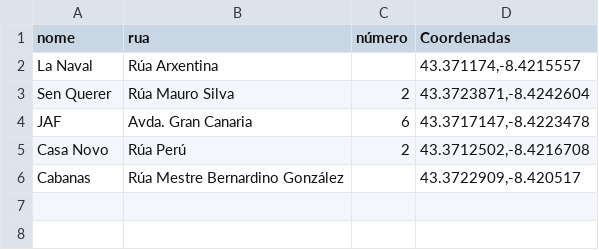
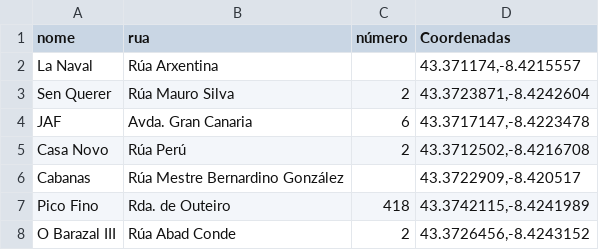
Before and after one commit to labanhou/dtapeo, a CSV file: dataset/bares_festa_dos_porcos_2022.csv, drawn as a sheet.

Commit message:
bares 7

```diff
--- a/dataset/bares_festa_dos_porcos_2022.csv
+++ b/dataset/bares_festa_dos_porcos_2022.csv
@@ -6 +6,3 @@ Casa Novo,Rúa Perú,2,"43.3712502,-8.4216708"
 Cabanas,Rúa Mestre Bernardino González,,"43.3722909,-8.420517"
+Pico Fino,Rda. de Outeiro,418,"43.3742115,-8.4241989"
+O Barazal III,Rúa Abad Conde,2,"43.3726456,-8.4243152"
```
Also changed, not shown: 1 other file.
